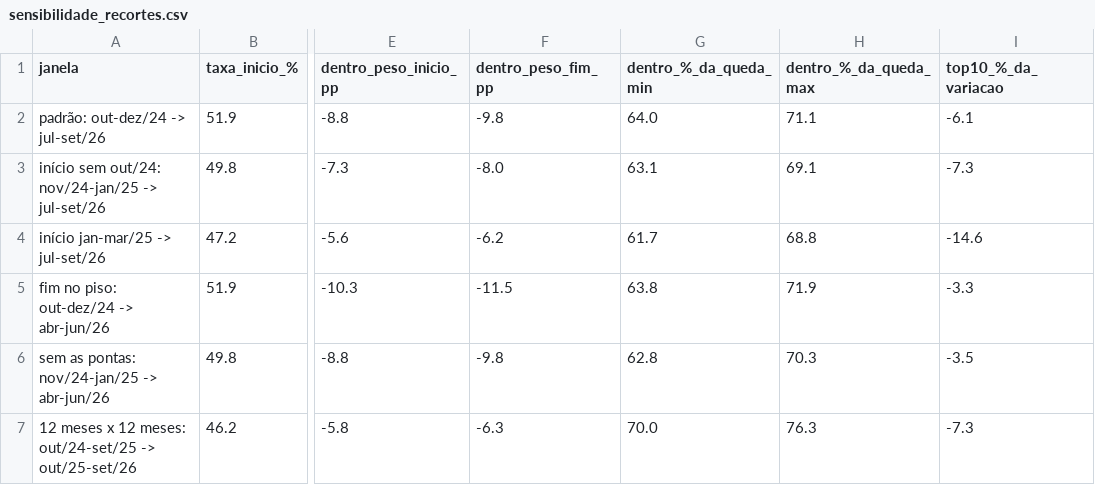
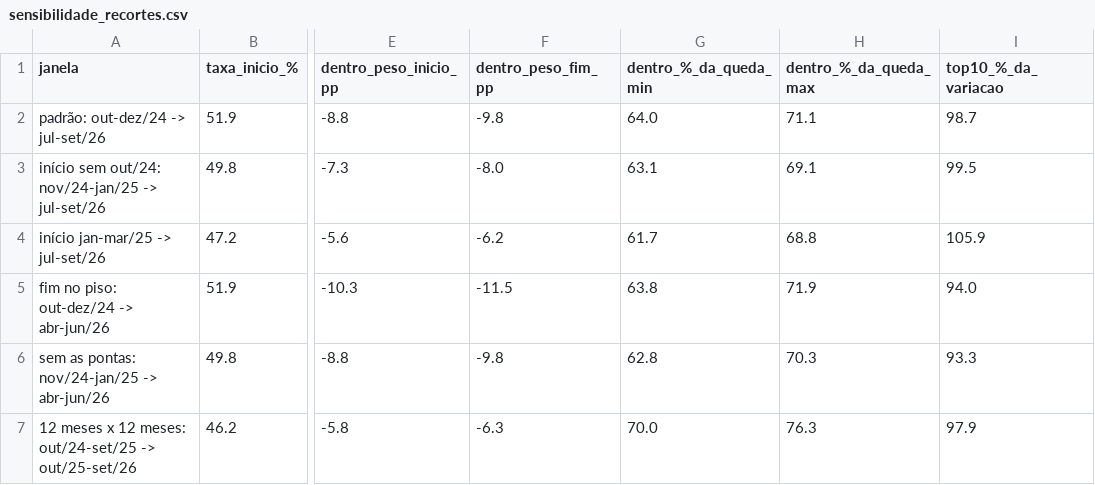
Before and after one commit to GabrielQueirozSilva/diagnostico_de_reclamcoes, a CSV file: outputs/pergunta_05/sensibilidade_recortes.csv, drawn as a sheet; only a part is shown, gaps mark what is left out; the diff names each change by its address in the sheet, - before the commit and + after, or states it on an @@ line.

```diff
--- a/outputs/pergunta_05/sensibilidade_recortes.csv
+++ b/outputs/pergunta_05/sensibilidade_recortes.csv
-I2 (top10_%_da_variacao): -6.1
+I2 (top10_%_da_variacao): 98.7
-I3 (top10_%_da_variacao): -7.3
+I3 (top10_%_da_variacao): 99.5
-I4 (top10_%_da_variacao): -14.6
+I4 (top10_%_da_variacao): 105.9
-I5 (top10_%_da_variacao): -3.3
+I5 (top10_%_da_variacao): 94.0
-I6 (top10_%_da_variacao): -3.5
+I6 (top10_%_da_variacao): 93.3
-I7 (top10_%_da_variacao): -7.3
+I7 (top10_%_da_variacao): 97.9
```
Also changed, not shown: 10 other files.
